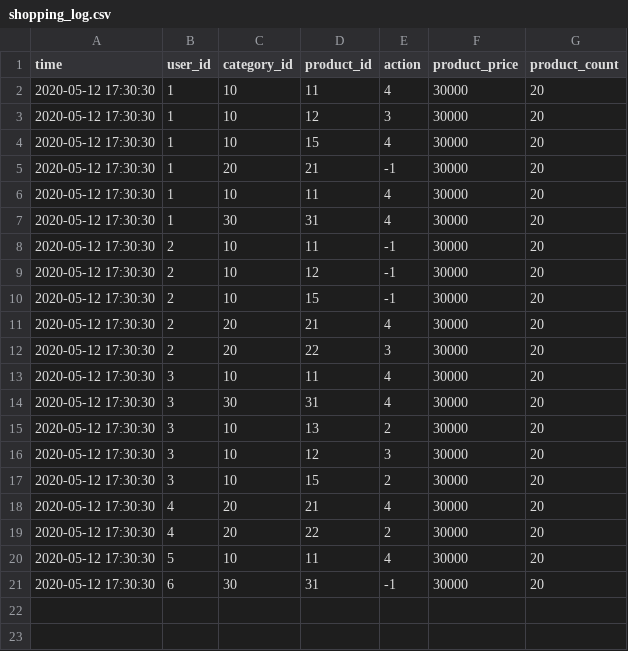
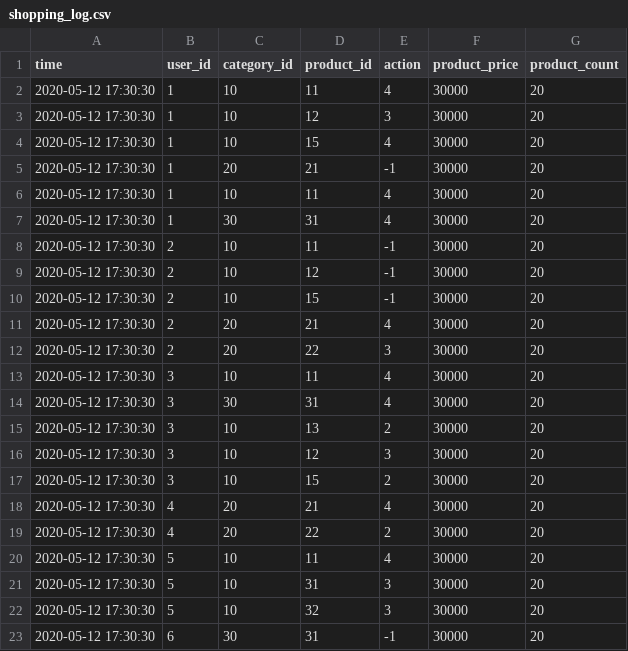
Before and after one commit to sohn0356-git/Deep_learning, a CSV file: dataset/shopping_log.csv, drawn as a sheet.

```diff
--- a/dataset/shopping_log.csv
+++ b/dataset/shopping_log.csv
@@ -20,2 +20,4 @@ time,user_id,category_id,product_id,action,product_price,product_count
 2020-05-12 17:30:30,5,10,11,4,30000,20
+2020-05-12 17:30:30,5,10,31,3,30000,20
+2020-05-12 17:30:30,5,10,32,3,30000,20
 2020-05-12 17:30:30,6,30,31,-1,30000,20
```
Also changed, not shown: 2 other files.
